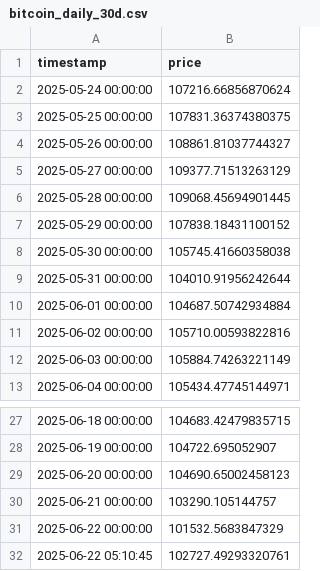
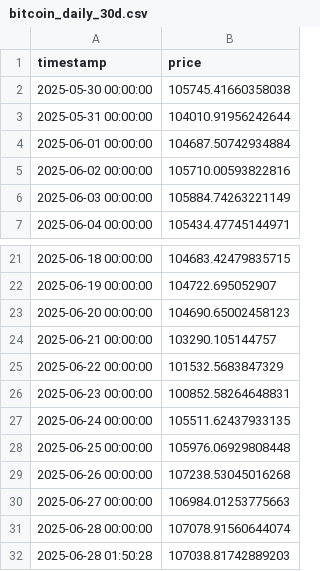
Before and after one commit to fabiorodriguespinto/projetoFuturoV1, a CSV file: data/input/bitcoin_daily_30d.csv, drawn as a sheet; only a part is shown, gaps mark what is left out.

```diff
--- a/data/input/bitcoin_daily_30d.csv
+++ b/data/input/bitcoin_daily_30d.csv
@@ -1,8 +1,2 @@
 timestamp,price
-2025-05-24 00:00:00,107216.66856870624
-2025-05-25 00:00:00,107831.36374380375
-2025-05-26 00:00:00,108861.81037744327
-2025-05-27 00:00:00,109377.71513263129
-2025-05-28 00:00:00,109068.45694901445
-2025-05-29 00:00:00,107838.18431100152
 2025-05-30 00:00:00,105745.41660358038
@@ -31,2 +25,8 @@ timestamp,price
 2025-06-22 00:00:00,101532.5683847329
-2025-06-22 05:10:45,102727.49293320761
+2025-06-23 00:00:00,100852.58264648831
+2025-06-24 00:00:00,105511.62437933135
+2025-06-25 00:00:00,105976.06929808448
+2025-06-26 00:00:00,107238.53045016268
+2025-06-27 00:00:00,106984.01253775663
+2025-06-28 00:00:00,107078.91560644074
+2025-06-28 01:50:28,107038.81742889203
```
Also changed, not shown: 16 other files.
